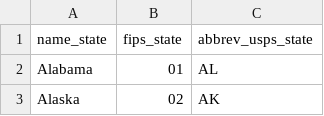
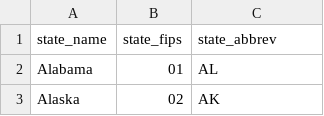
Before and after one commit to michaeldgarber/lookups-county-state, a CSV file: us-state-fips.csv, drawn as a sheet; only a part is shown.

Commit message:
Update us-state-fips.csv

```diff
--- a/us-state-fips.csv
+++ b/us-state-fips.csv
@@ -1,2 +1,2 @@
-name_state, fips_state, abbrev_usps_state
+state_name, state_fips, state_abbrev
 Alabama, 01, AL
```
